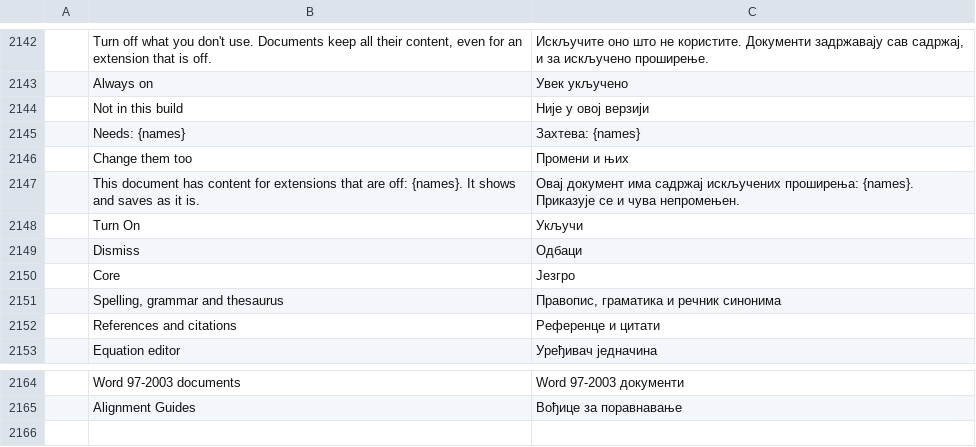
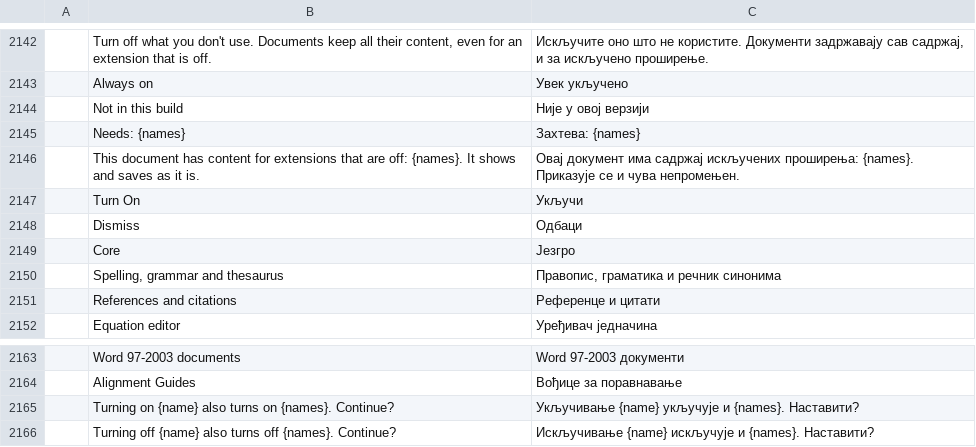
Before and after one commit to fluorine/wordcraft-modular, a TSV file: crates/ui-egui/src/i18n/sr.tsv, drawn as a sheet; only a part is shown, gaps mark what is left out; removed rows and columns are numbered as before the commit, all else as after; the diff names each change by its address in the sheet, - before the commit and + after, or states it on an @@ line.

```diff
--- a/crates/ui-egui/src/i18n/sr.tsv
+++ b/crates/ui-egui/src/i18n/sr.tsv
-row 2146:  | Change them too | Промени и њих
+row 2165:  | Turning on {name} also turns on {names}. Continue? | Укључивање {name} укључује и {names}. Наставити?
+row 2166:  | Turning off {name} also turns off {names}. Continue? | Искључивање {name} искључује и {names}. Наставити?
```
Also changed, not shown: crates/ui-egui/src/i18n/bg.tsv, crates/ui-egui/src/i18n/de.tsv, 18 other files.
